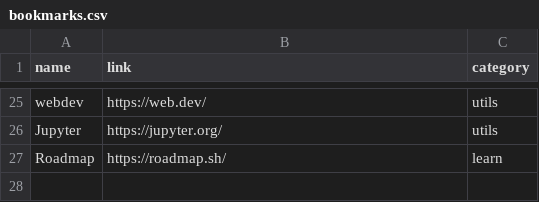
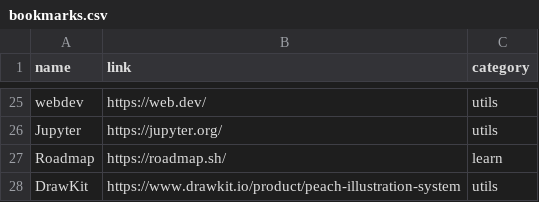
Before and after one commit to esteoliver/esteoliver.github.io, a CSV file: _data/bookmarks.csv, drawn as a sheet; only a part is shown, gaps mark what is left out.

```diff
--- a/_data/bookmarks.csv
+++ b/_data/bookmarks.csv
@@ -27 +27,2 @@ Jupyter,https://jupyter.org/,utils
 Roadmap,https://roadmap.sh/,learn
+DrawKit,https://www.drawkit.io/product/peach-illustration-system,utils
```
Also changed, not shown: 4 other files.
